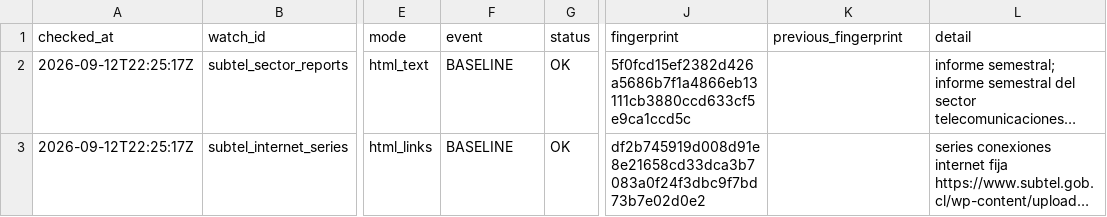
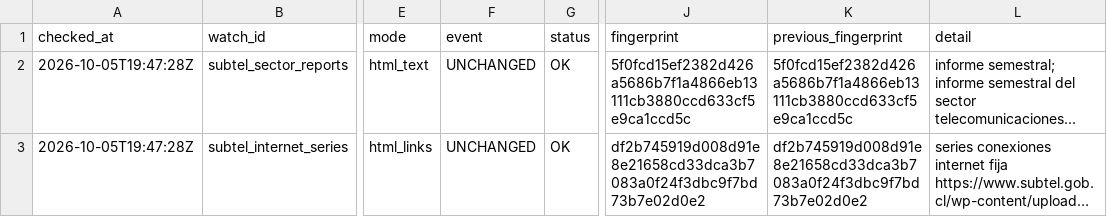
Before and after one commit to selguetagodoy/Chile-Digital-Inclusion, a CSV file: data/metadata/source_watch_report.csv, drawn as a sheet; only a part is shown, gaps mark what is left out; long unchanged cells end in …; the diff covers the shown part only; the diff names each change by its address in the sheet, - before the commit and + after, or states it on an @@ line.

```diff
--- a/data/metadata/source_watch_report.csv
+++ b/data/metadata/source_watch_report.csv
-A2:A3 (checked_at): 2026-09-12T22:25:17Z
+A2:A3 (checked_at): 2026-10-05T19:47:28Z
-F2:F3 (event): BASELINE
+F2:F3 (event): UNCHANGED
-K2 (previous_fingerprint): (empty)
+K2 (previous_fingerprint): 5f0fcd15ef2382d426a5686b7f1a4866eb13111cb3880ccd633cf5e9ca1ccd5c
-K3 (previous_fingerprint): (empty)
+K3 (previous_fingerprint): df2b745919d008d91e8e21658cd33dca3b7083a0f24f3dbc9f7bd73b7e02d0e2
```
Also changed, not shown: 14 edited cells elsewhere in this file, data/metadata/source_watch_state.csv.
